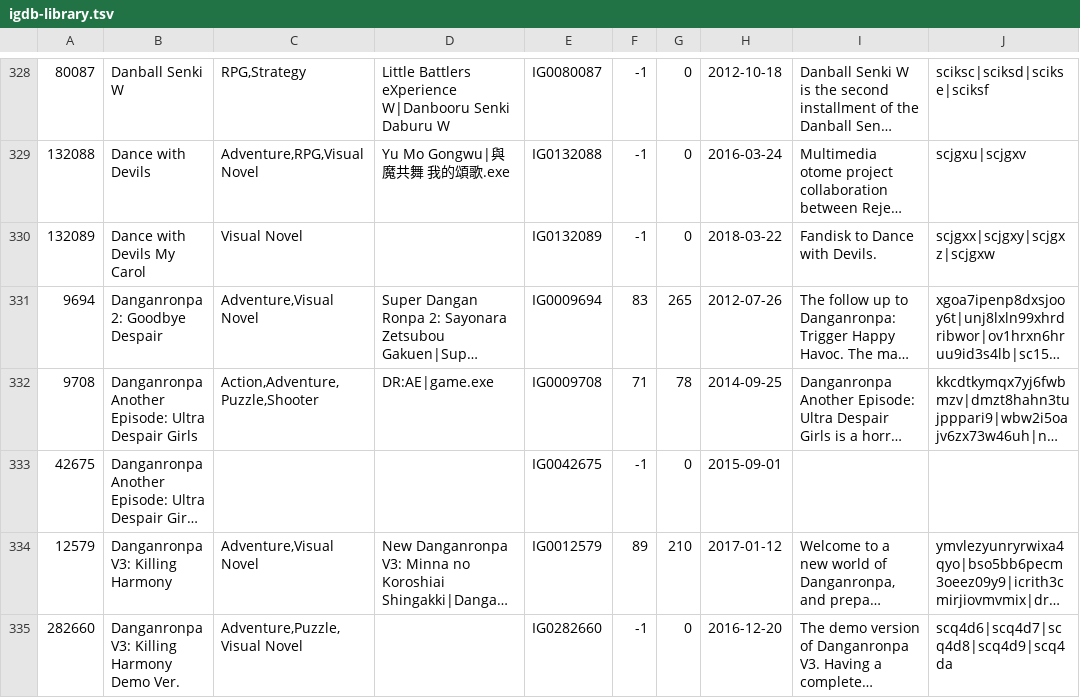
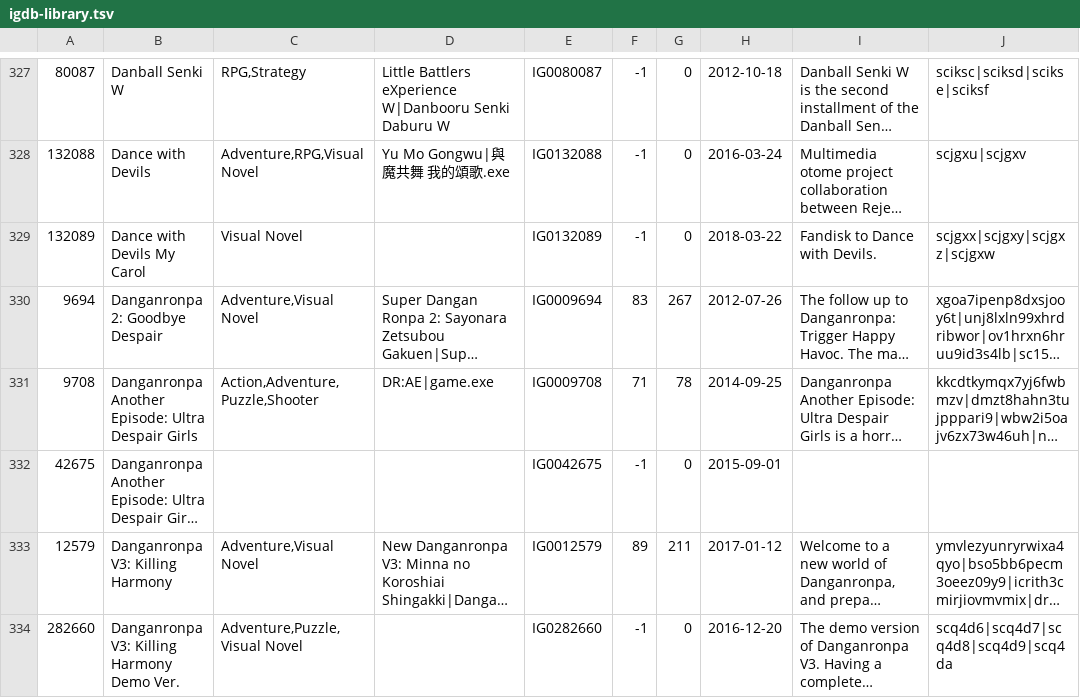
Before and after one commit to ShockStabber13/VitaGamesBrowser-Data, a TSV file: vita/igdb-library.tsv, drawn as a sheet; only a part is shown, gaps mark what is left out; long unchanged cells end in …; addresses are those after the commit; the diff covers the shown part only; the diff names each change by its address in the sheet, - before the commit and + after, or states it on an @@ line.

```diff
--- a/vita/igdb-library.tsv
+++ b/vita/igdb-library.tsv
-G330: 265
+G330: 267
-G333: 210
+G333: 211
```
Also changed, not shown: 5 added rows, 2 removed rows and 73 edited cells elsewhere in this file, vita/covers-index.tsv, vita/genres.tsv, 21 other files.
